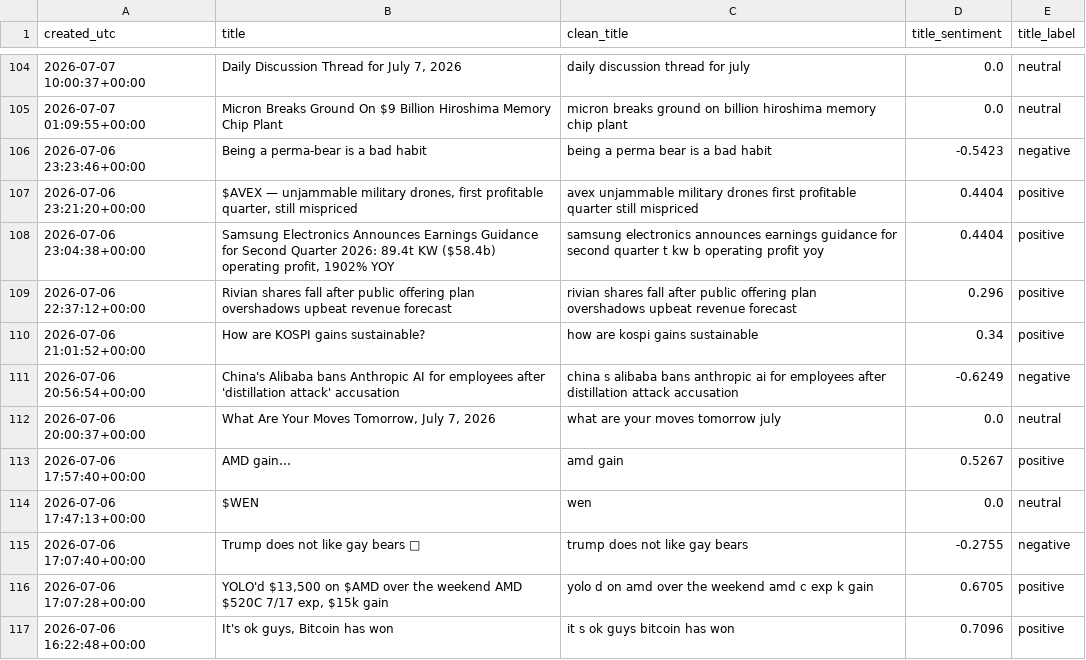
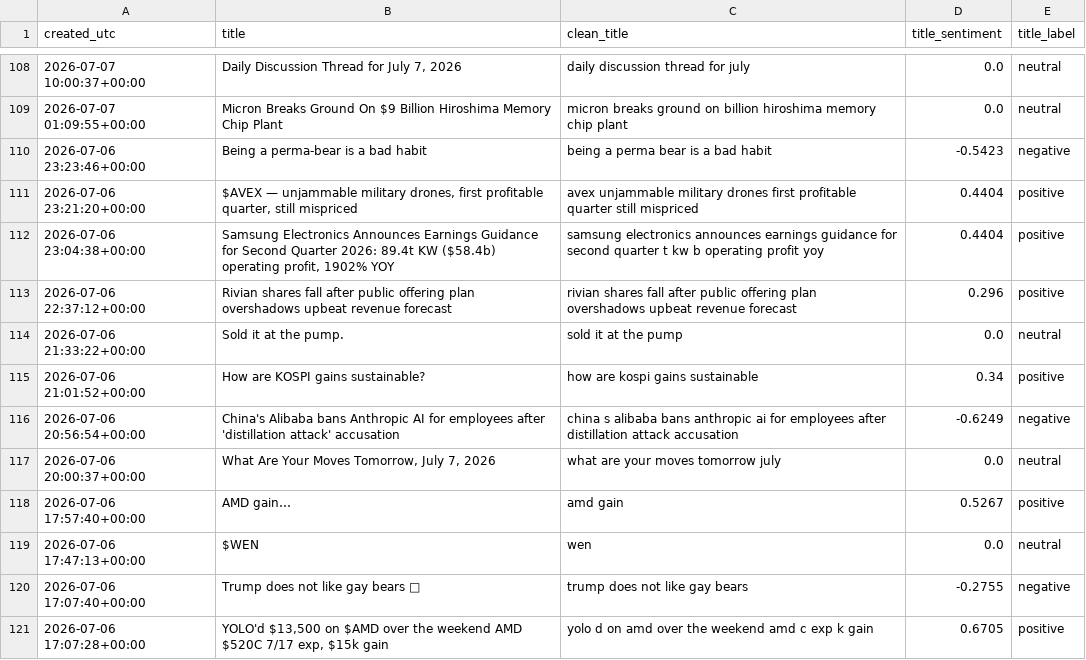
Before and after one commit to Diveride/Project2-Sentiment-analysis-WSbets, a CSV file: outputs/latest_wsb_analysis/wsb_title_sentiment_latest.csv, drawn as a sheet; only a part is shown, gaps mark what is left out; the shorter side is filled out with more unchanged rows; the diff covers the shown part only.

```diff
--- a/outputs/latest_wsb_analysis/wsb_title_sentiment_latest.csv
+++ b/outputs/latest_wsb_analysis/wsb_title_sentiment_latest.csv
@@ -109,2 +113,3 @@ created_utc,title,clean_title,title_sentiment,title_label
 2026-07-06 22:37:12+00:00,Rivian shares fall after public offering plan overshadows upbeat revenue forecast,rivian shares fall after public offering plan overshadows upbeat revenue forecast,0.296,positive
+2026-07-06 21:33:22+00:00,Sold it at the pump.,sold it at the pump,0.0,neutral
 2026-07-06 21:01:52+00:00,How are KOSPI gains sustainable?,how are kospi gains sustainable,0.34,positive
```
Also changed, not shown: 7 added rows and 11 removed rows elsewhere in this file, outputs/latest_wsb_analysis/latest_wsb_mentions.csv, outputs/latest_wsb_analysis/prices/hbm_price_features.csv, 31 other files.
